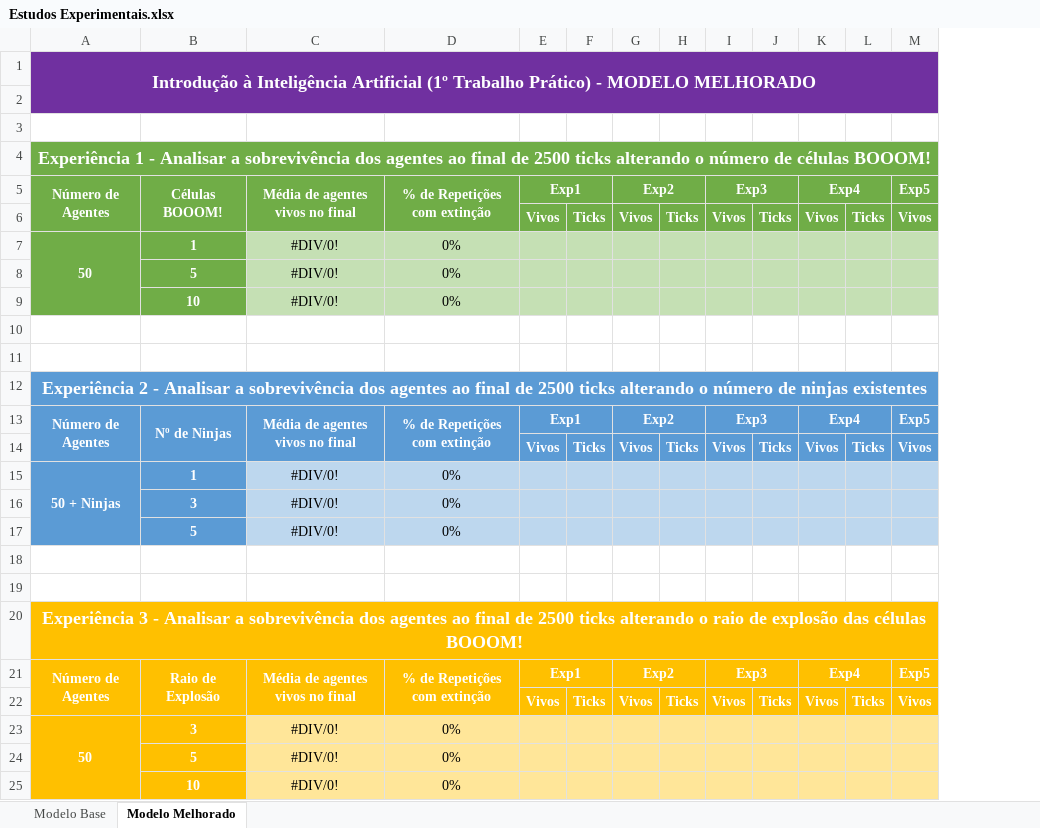
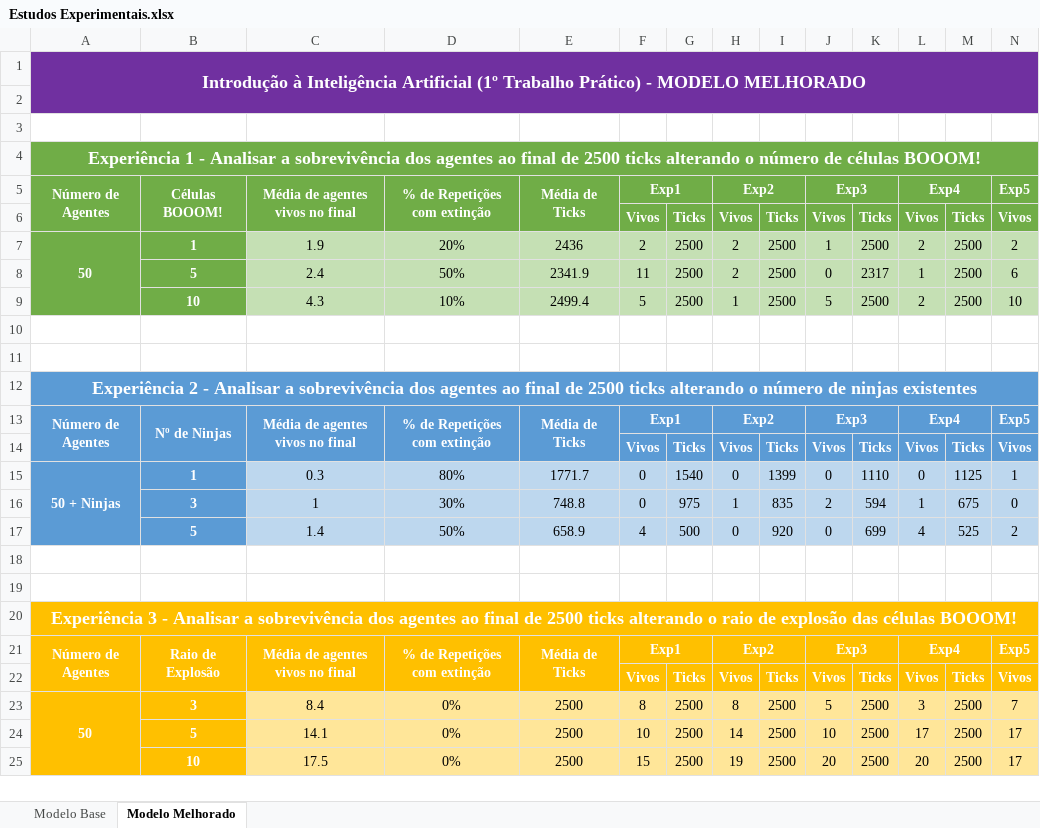
Before and after one commit to Asuryu/IIA, an Excel workbook: Estudos Experimentais/Estudos Experimentais.xlsx, sheet Modelo Melhorado, drawn as a sheet; only a part is shown; values as stored, in another font and other column widths than the file's, no borders; removed rows and columns are numbered as before the commit, all else as after; rows hold the shown columns only; the diff names each change by its address in the sheet, - before the commit and + after, or states it on an @@ line.

Commit message:
Estudos experimentais completos

```diff
--- a/Estudos Experimentais/Estudos Experimentais.xlsx (sheet Modelo Melhorado)
+++ b/Estudos Experimentais/Estudos Experimentais.xlsx (sheet Modelo Melhorado)
+column E, row 5: Média de Ticks; row 13: Média de Ticks; row 21: Média de Ticks
-row 7: 50 | 1 | #DIV/0! | 0%
-row 8:  | 5 | #DIV/0! | 0%
-row 9:  | 10 | #DIV/0! | 0%
+row 7: 50 | 1 | 1.9 | 20% | 2436 | 2 | 2500 | 2 | 2500 | 1 | 2500 | 2 | 2500 | 2
+row 8:  | 5 | 2.4 | 50% | 2341.9 | 11 | 2500 | 2 | 2500 | 0 | 2317 | 1 | 2500 | 6
+row 9:  | 10 | 4.3 | 10% | 2499.4 | 5 | 2500 | 1 | 2500 | 5 | 2500 | 2 | 2500 | 10
-row 15: 50 + Ninjas | 1 | #DIV/0! | 0%
-row 16:  | 3 | #DIV/0! | 0%
-row 17:  | 5 | #DIV/0! | 0%
+row 15: 50 + Ninjas | 1 | 0.3 | 80% | 1771.7 | 0 | 1540 | 0 | 1399 | 0 | 1110 | 0 | 1125 | 1
+row 16:  | 3 | 1 | 30% | 748.8 | 0 | 975 | 1 | 835 | 2 | 594 | 1 | 675 | 0
+row 17:  | 5 | 1.4 | 50% | 658.9 | 4 | 500 | 0 | 920 | 0 | 699 | 4 | 525 | 2
-row 23: 50 | 3 | #DIV/0! | 0%
-row 24:  | 5 | #DIV/0! | 0%
-row 25:  | 10 | #DIV/0! | 0%
+row 23: 50 | 3 | 8.4 | 0% | 2500 | 8 | 2500 | 8 | 2500 | 5 | 2500 | 3 | 2500 | 7
+row 24:  | 5 | 14.1 | 0% | 2500 | 10 | 2500 | 14 | 2500 | 10 | 2500 | 17 | 2500 | 17
+row 25:  | 10 | 17.5 | 0% | 2500 | 15 | 2500 | 19 | 2500 | 20 | 2500 | 20 | 2500 | 17
```
Also changed, not shown: sheet Modelo Base.
